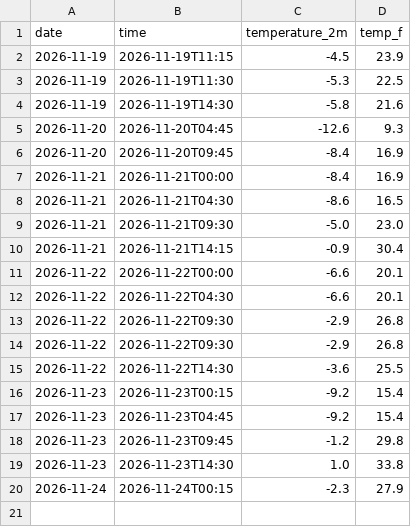
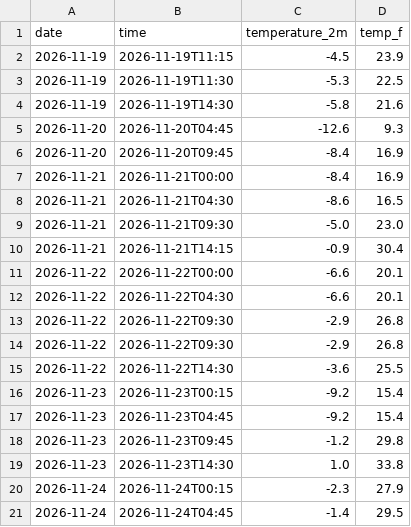
Before and after one commit to alphastaracademyai/weather-tracker, a CSV file: daily_log.csv, drawn as a sheet; the diff names each change by its address in the sheet, - before the commit and + after, or states it on an @@ line.

```diff
--- a/daily_log.csv
+++ b/daily_log.csv
+row 21: 2026-11-24 | 2026-11-24T04:45 | -1.4 | 29.5
```
Also changed, not shown: 1 other file.
